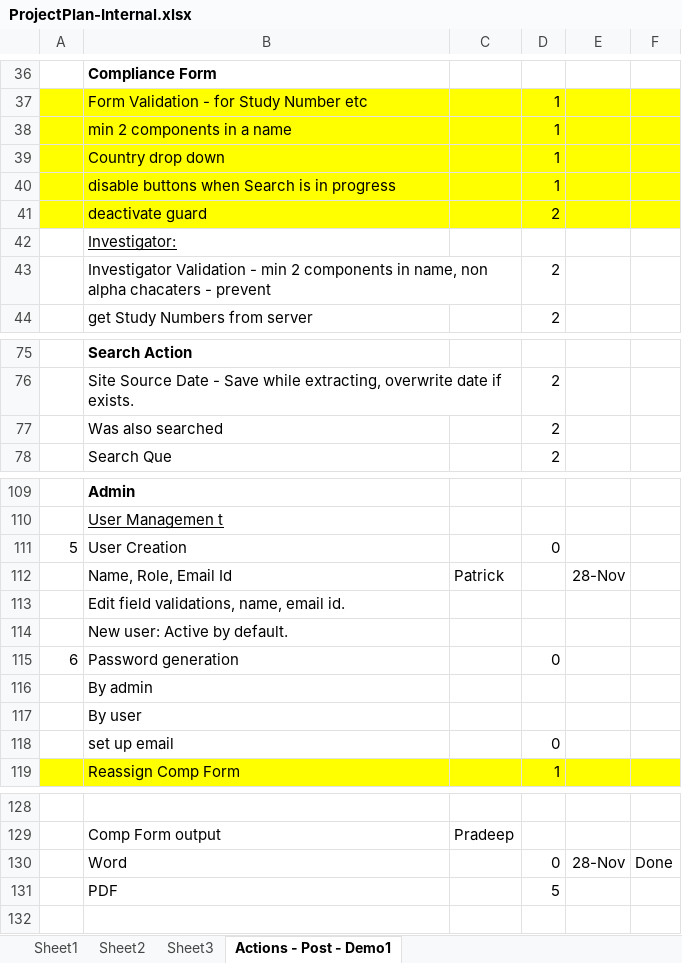
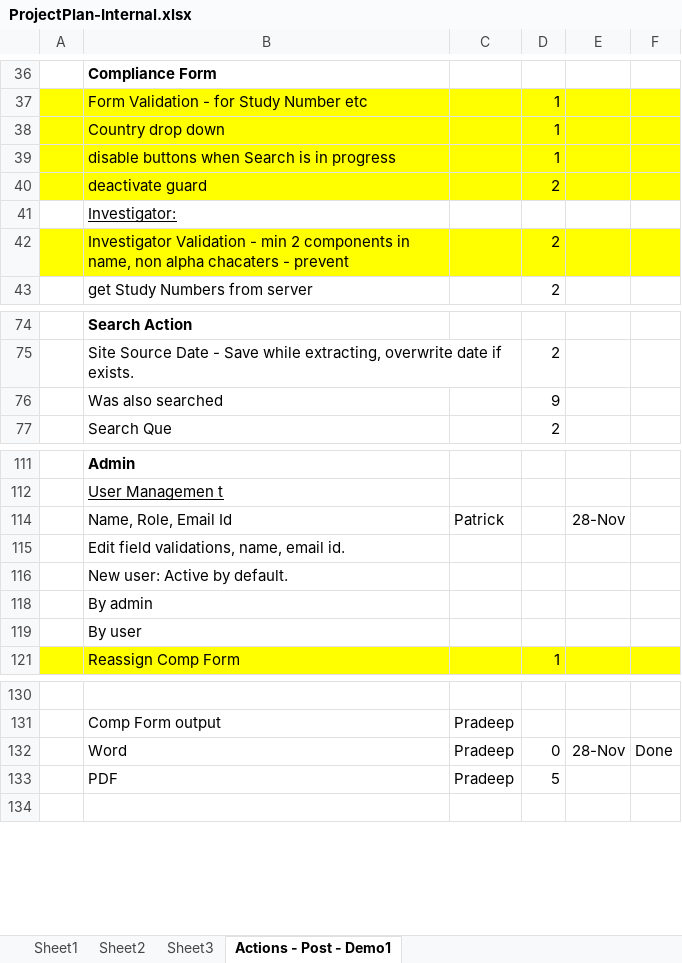
Before and after one commit to patricktaur/icon-ddas, an Excel workbook: Documents/Technical/ProjectPlan-Internal.xlsx, sheet Actions - Post - Demo1, drawn as a sheet; only a part is shown, gaps mark what is left out; values as stored, in another font and other column widths than the file's, no borders; removed rows and columns are numbered as before the commit, all else as after; the diff covers the shown part only; the diff names each change by its address in the sheet, - before the commit and + after, or states it on an @@ line.

```diff
--- a/Documents/Technical/ProjectPlan-Internal.xlsx (sheet Actions - Post - Demo1)
+++ b/Documents/Technical/ProjectPlan-Internal.xlsx (sheet Actions - Post - Demo1)
-row 38:  | min 2 components in a name |  | 1
-A42:F42 fill: none
+A42:F42 fill: #FFFF00
-D76: 2
+D76: 9
@@ row 111 hidden: 5 | User Creation |  | 0 @@
@@ row 115 hidden: 6 | Password generation |  | 0 @@
@@ row 118 hidden:  | set up email |  | 0 @@
-C132:C133: (empty)
+C132:C133: Pradeep
```
Also changed, not shown: 2 added rows, 24 hidden or unhidden rows, 4 edited cells and cell formats elsewhere in this sheet, 3 other files.
